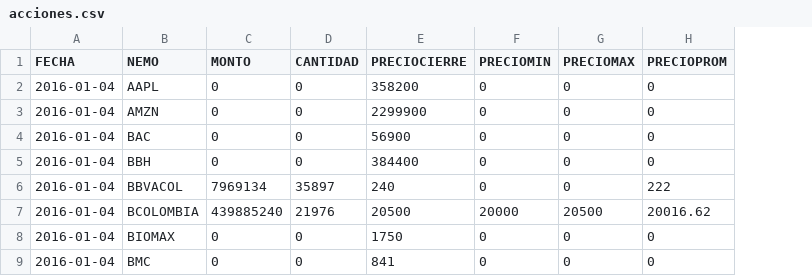
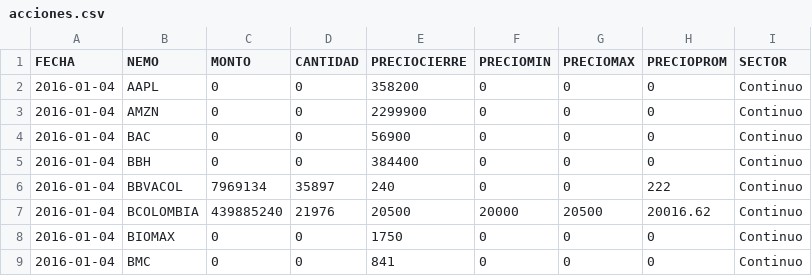
Before and after one commit to apolan/vis_analytic_bvc, a CSV file: acciones.csv, drawn as a sheet; only a part is shown; the diff names each change by its address in the sheet, - before the commit and + after, or states it on an @@ line.

Commit message:
sector animation

```diff
--- a/acciones.csv
+++ b/acciones.csv
+column I (SECTOR), rows 2-9: all Continuo
```
Also changed, not shown: 1 other file.
